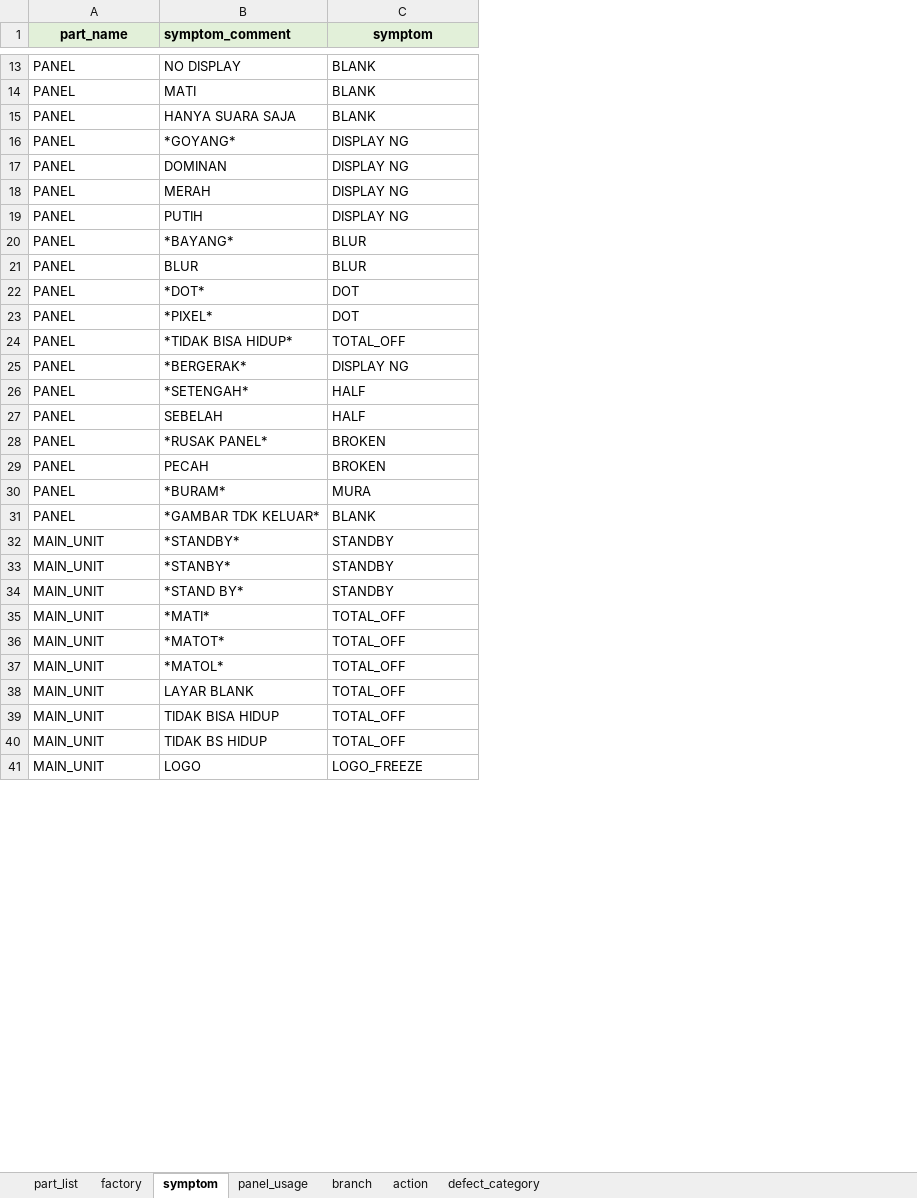
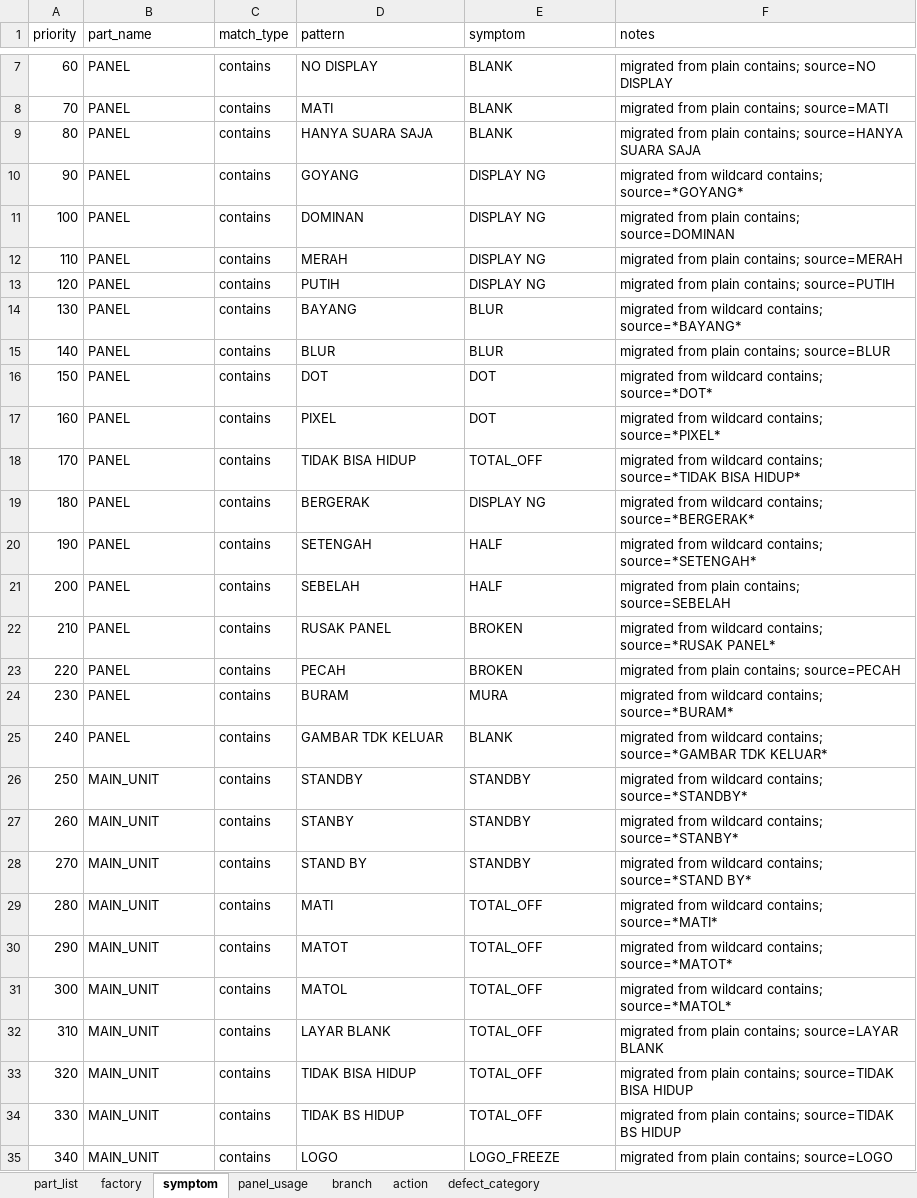
Before and after one commit to arisafaribinridwan/tool-fcost, an Excel workbook: masters/master_table.xlsx, sheet symptom, drawn as a sheet; only a part is shown, gaps mark what is left out; values as stored, in another font and other column widths than the file's, no borders; addresses are those after the commit; the diff covers the shown part only; the diff names each change by its address in the sheet, - before the commit and + after, or states it on an @@ line.

Commit message:
feat: validate symptom rule tables before execute

```diff
--- a/masters/master_table.xlsx (sheet symptom)
+++ b/masters/master_table.xlsx (sheet symptom)
+column A (priority), rows 7-35: 60 | 70 | 80 | 90 | 100 | 110 | 120 | 130 | 140 | 150 | 160 | 170 | 180 | 190 | 200 | 210 | 220 | 230 | 240 | 250 | 260 | 270 | 280 | 290 | 300 | 310 | 320 | 330 | 340
+column C (match_type), rows 7-35: all contains
+column F (notes), rows 7-35: migrated from plain contains; source=NO DISPLAY | migrated from plain contains; source=MATI | migrated from plain contains; source=HANYA SUARA SAJA | migrated from wildcard contains; source=*GOYANG* | migrated from plain contains; source=DOMINAN | migrated from plain contains; source=MERAH | migrated from plain contains; source=PUTIH | migrated from wildcard contains; source=*BAYANG* | migrated from plain contains; source=BLUR | migrated from wildcard contains; source=*DOT* | migrated from wildcard contains; source=*PIXEL* | migrated from wildcard contains; source=*TIDAK BISA HIDUP* | migrated from wildcard contains; source=*BERGERAK* | migrated from wildcard contains; source=*SETENGAH* | migrated from plain contains; source=SEBELAH | migrated from wildcard contains; source=*RUSAK PANEL* | migrated from plain contains; source=PECAH | migrated from wildcard contains; source=*BURAM* | migrated from wildcard contains; source=*GAMBAR TDK KELUAR* | migrated from wildcard contains; source=*STANDBY* | migrated from wildcard contains; source=*STANBY* | migrated from wildcard contains; source=*STAND BY* | migrated from wildcard contains; source=*MATI* | migrated from wildcard contains; source=*MATOT* | migrated from wildcard contains; source=*MATOL* | migrated from plain contains; source=LAYAR BLANK | migrated from plain contains; source=TIDAK BISA HIDUP | migrated from plain contains; source=TIDAK BS HIDUP | migrated from plain contains; source=LOGO
@@ B1 fill: #E2F0D9 → none, bold: on → off, alignment: center → left @@
-D1: symptom_comment
+D1: pattern
@@ D1:E1 fill: #E2F0D9 → none, bold: on → off @@
-E1 alignment: center
+E1 alignment: left
-D10 (pattern): *GOYANG*
+D10 (pattern): GOYANG
-D14 (pattern): *BAYANG*
+D14 (pattern): BAYANG
-D16 (pattern): *DOT*
+D16 (pattern): DOT
-D17 (pattern): *PIXEL*
+D17 (pattern): PIXEL
-D18 (pattern): *TIDAK BISA HIDUP*
+D18 (pattern): TIDAK BISA HIDUP
-D19 (pattern): *BERGERAK*
+D19 (pattern): BERGERAK
-D20 (pattern): *SETENGAH*
+D20 (pattern): SETENGAH
-D22 (pattern): *RUSAK PANEL*
+D22 (pattern): RUSAK PANEL
-D24 (pattern): *BURAM*
+D24 (pattern): BURAM
-D25 (pattern): *GAMBAR TDK KELUAR*
+D25 (pattern): GAMBAR TDK KELUAR
-D26 (pattern): *STANDBY*
+D26 (pattern): STANDBY
-D27 (pattern): *STANBY*
+D27 (pattern): STANBY
-D28 (pattern): *STAND BY*
+D28 (pattern): STAND BY
-D29 (pattern): *MATI*
+D29 (pattern): MATI
-D30 (pattern): *MATOT*
+D30 (pattern): MATOT
-D31 (pattern): *MATOL*
+D31 (pattern): MATOL
```
Also changed, not shown: 1 added row, 6 removed rows and 6 edited cells elsewhere in this sheet, 5 other files.
